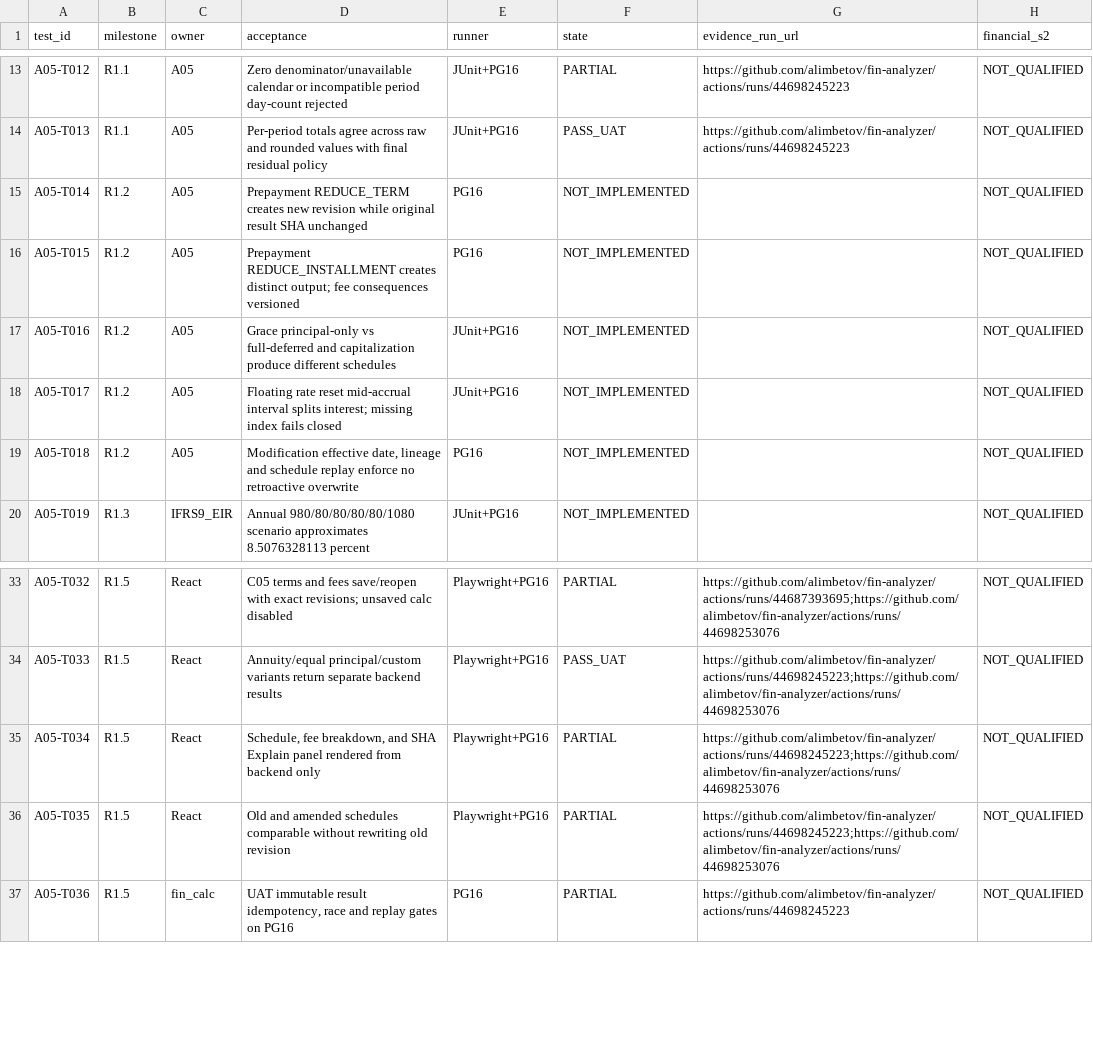
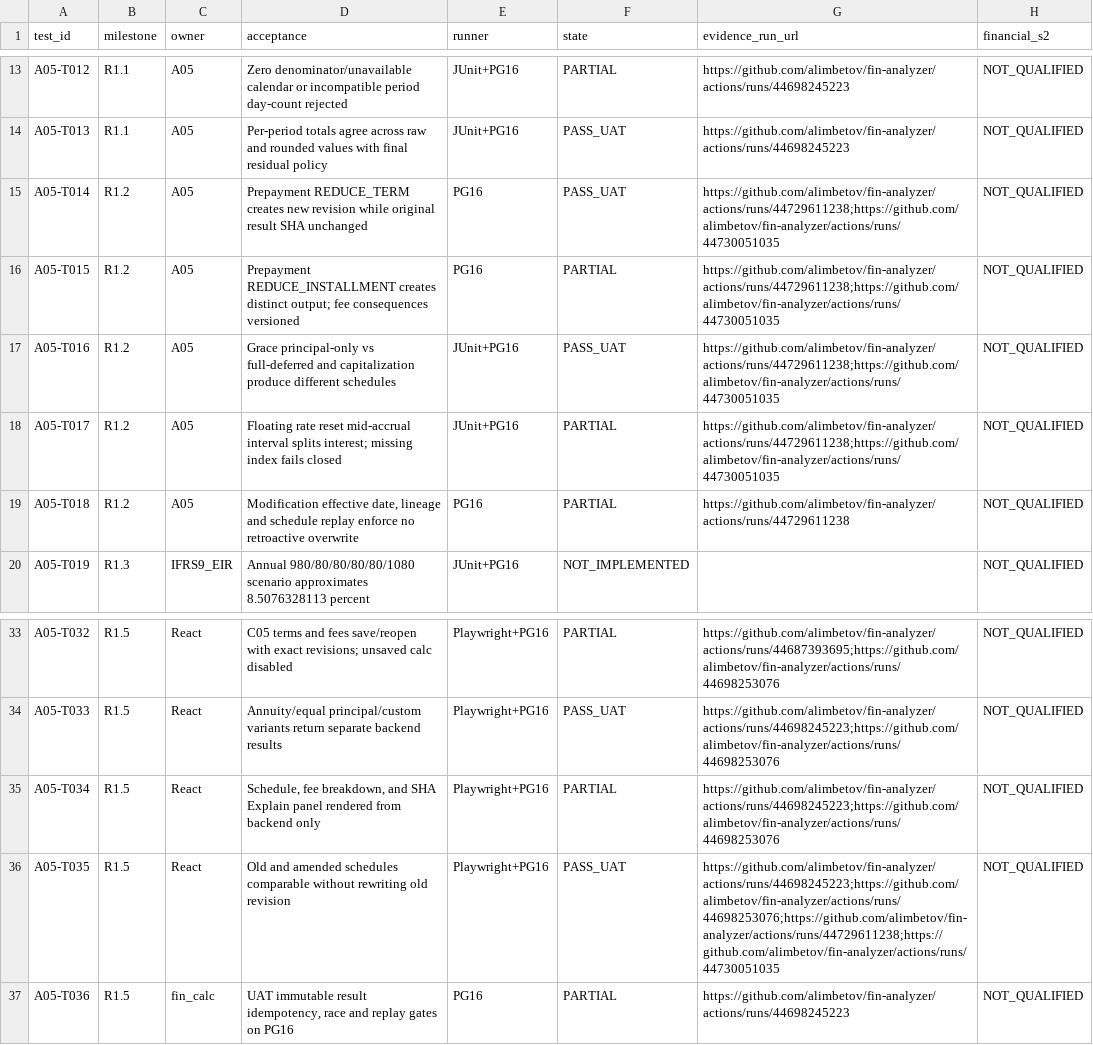
Before and after one commit to alimbetov/fin-analyzer, a TSV file: docs/FIN-CALC-A05-R1-ACCEPTANCE-MATRIX.tsv, drawn as a sheet; only a part is shown, gaps mark what is left out.

Commit message:
docs(fin): record bounded A05-R1.2 immutable prepayment/grace/step PG16+Chromium without falsely closing floating S2

```diff
--- a/docs/FIN-CALC-A05-R1-ACCEPTANCE-MATRIX.tsv
+++ b/docs/FIN-CALC-A05-R1-ACCEPTANCE-MATRIX.tsv
@@ -14,7 +14,7 @@ A05-T012	R1.1	A05	Zero denominator/unavailable calendar or incompatible period d
 A05-T013	R1.1	A05	Per-period totals agree across raw and rounded values with final residual policy	JUnit+PG16	PASS_UAT	https://github.com/alimbetov/fin-analyzer/actions/runs/44698245223	NOT_QUALIFIED
-A05-T014	R1.2	A05	Prepayment REDUCE_TERM creates new revision while original result SHA unchanged	PG16	NOT_IMPLEMENTED		NOT_QUALIFIED
-A05-T015	R1.2	A05	Prepayment REDUCE_INSTALLMENT creates distinct output; fee consequences versioned	PG16	NOT_IMPLEMENTED		NOT_QUALIFIED
-A05-T016	R1.2	A05	Grace principal-only vs full-deferred and capitalization produce different schedules	JUnit+PG16	NOT_IMPLEMENTED		NOT_QUALIFIED
-A05-T017	R1.2	A05	Floating rate reset mid-accrual interval splits interest; missing index fails closed	JUnit+PG16	NOT_IMPLEMENTED		NOT_QUALIFIED
-A05-T018	R1.2	A05	Modification effective date, lineage and schedule replay enforce no retroactive overwrite	PG16	NOT_IMPLEMENTED		NOT_QUALIFIED
+A05-T014	R1.2	A05	Prepayment REDUCE_TERM creates new revision while original result SHA unchanged	PG16	PASS_UAT	https://github.com/alimbetov/fin-analyzer/actions/runs/44729611238;https://github.com/alimbetov/fin-analyzer/actions/runs/44730051035	NOT_QUALIFIED
+A05-T015	R1.2	A05	Prepayment REDUCE_INSTALLMENT creates distinct output; fee consequences versioned	PG16	PARTIAL	https://github.com/alimbetov/fin-analyzer/actions/runs/44729611238;https://github.com/alimbetov/fin-analyzer/actions/runs/44730051035	NOT_QUALIFIED
+A05-T016	R1.2	A05	Grace principal-only vs full-deferred and capitalization produce different schedules	JUnit+PG16	PASS_UAT	https://github.com/alimbetov/fin-analyzer/actions/runs/44729611238;https://github.com/alimbetov/fin-analyzer/actions/runs/44730051035	NOT_QUALIFIED
+A05-T017	R1.2	A05	Floating rate reset mid-accrual interval splits interest; missing index fails closed	JUnit+PG16	PARTIAL	https://github.com/alimbetov/fin-analyzer/actions/runs/44729611238;https://github.com/alimbetov/fin-analyzer/actions/runs/44730051035	NOT_QUALIFIED
+A05-T018	R1.2	A05	Modification effective date, lineage and schedule replay enforce no retroactive overwrite	PG16	PARTIAL	https://github.com/alimbetov/fin-analyzer/actions/runs/44729611238	NOT_QUALIFIED
 A05-T019	R1.3	IFRS9_EIR	Annual 980/80/80/80/80/1080 scenario approximates 8.5076328113 percent	JUnit+PG16	NOT_IMPLEMENTED		NOT_QUALIFIED
@@ -35,3 +35,3 @@ A05-T033	R1.5	React	Annuity/equal principal/custom variants return separate back
 A05-T034	R1.5	React	Schedule, fee breakdown, and SHA Explain panel rendered from backend only	Playwright+PG16	PARTIAL	https://github.com/alimbetov/fin-analyzer/actions/runs/44698245223;https://github.com/alimbetov/fin-analyzer/actions/runs/44698253076	NOT_QUALIFIED
-A05-T035	R1.5	React	Old and amended schedules comparable without rewriting old revision	Playwright+PG16	PARTIAL	https://github.com/alimbetov/fin-analyzer/actions/runs/44698245223;https://github.com/alimbetov/fin-analyzer/actions/runs/44698253076	NOT_QUALIFIED
+A05-T035	R1.5	React	Old and amended schedules comparable without rewriting old revision	Playwright+PG16	PASS_UAT	https://github.com/alimbetov/fin-analyzer/actions/runs/44698245223;https://github.com/alimbetov/fin-analyzer/actions/runs/44698253076;https://github.com/alimbetov/fin-analyzer/actions/runs/44729611238;https://github.com/alimbetov/fin-analyzer/actions/runs/44730051035	NOT_QUALIFIED
 A05-T036	R1.5	fin_calc	UAT immutable result idempotency, race and replay gates on PG16	PG16	PARTIAL	https://github.com/alimbetov/fin-analyzer/actions/runs/44698245223	NOT_QUALIFIED
```
